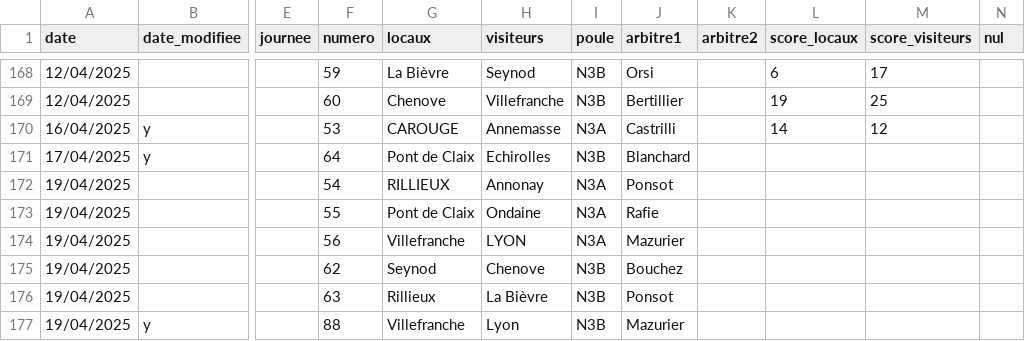
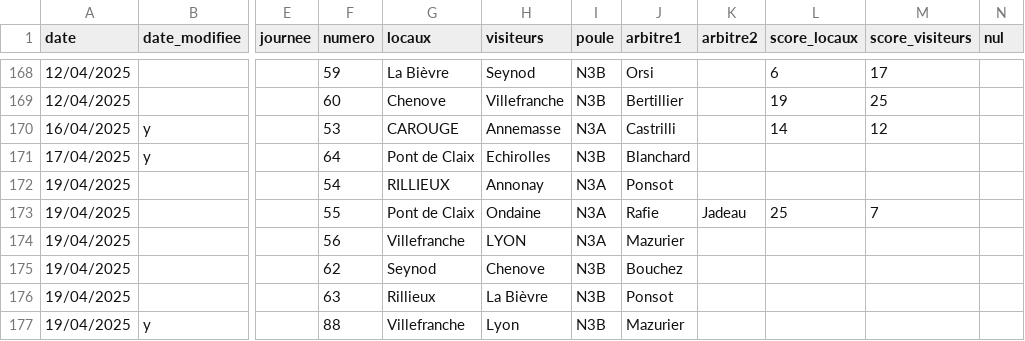
Before and after one commit to praginel/comitesavoienwp, a CSV file: _data/n3-2025.csv, drawn as a sheet; only a part is shown, gaps mark what is left out; the diff names each change by its address in the sheet, - before the commit and + after, or states it on an @@ line.

```diff
--- a/_data/n3-2025.csv
+++ b/_data/n3-2025.csv
-K173 (arbitre2): (empty)
+K173 (arbitre2): Jadeau
-L173 (score_locaux): (empty)
+L173 (score_locaux): 25
-M173 (score_visiteurs): (empty)
+M173 (score_visiteurs): 7
```
Also changed, not shown: 1 other file.
